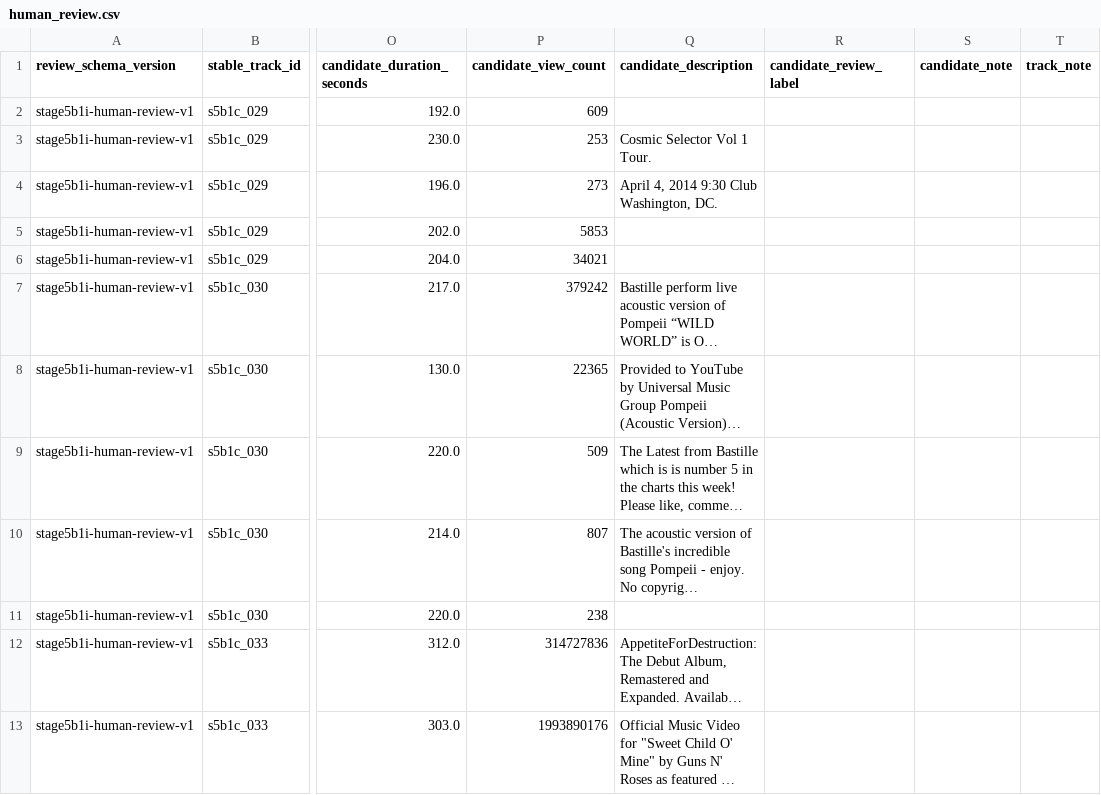
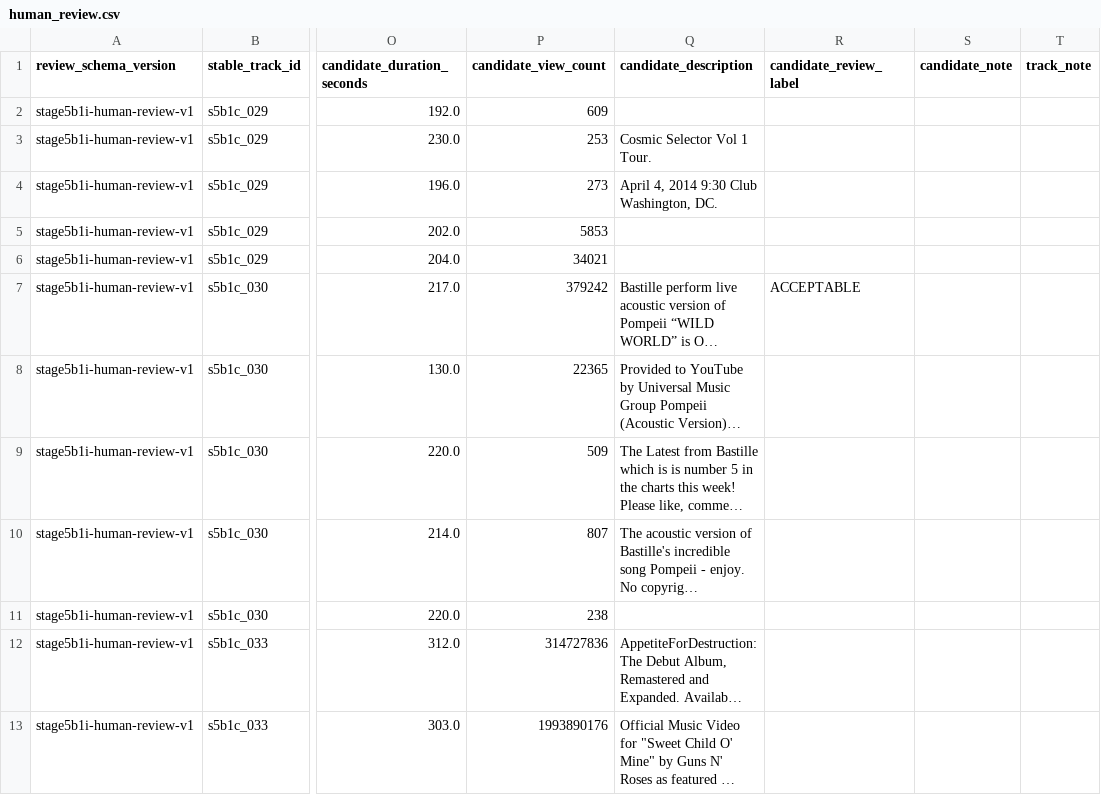
Before and after one commit to lennytheworm12/spotify-sorter, a CSV file: ml/audio_similarity/reports/stage5b1i_human_oracle_tail/human_review.csv, drawn as a sheet; only a part is shown, gaps mark what is left out; long unchanged cells end in …; the diff names each change by its address in the sheet, - before the commit and + after, or states it on an @@ line.

Commit message:
data(ml): preserve partial stage5b1i oracle review

```diff
--- a/ml/audio_similarity/reports/stage5b1i_human_oracle_tail/human_review.csv
+++ b/ml/audio_similarity/reports/stage5b1i_human_oracle_tail/human_review.csv
-R7 (candidate_review_label): (empty)
+R7 (candidate_review_label): ACCEPTABLE
```
